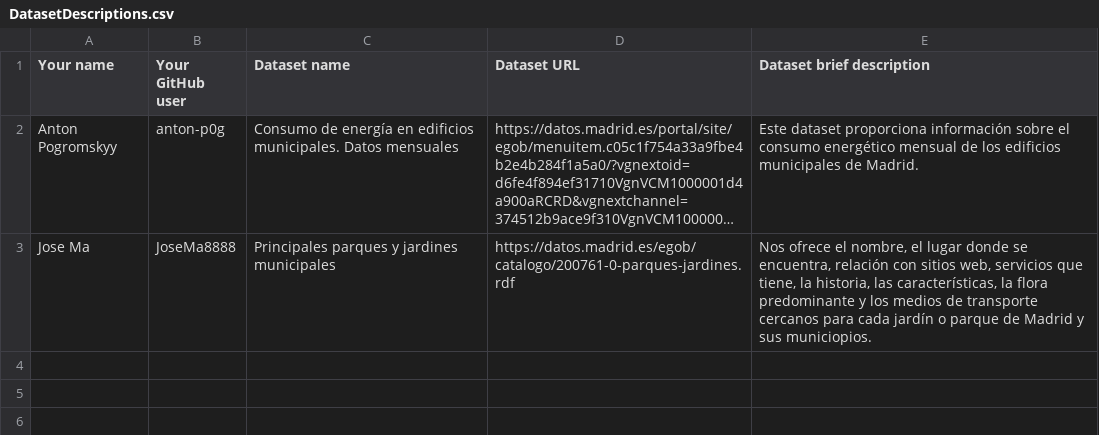
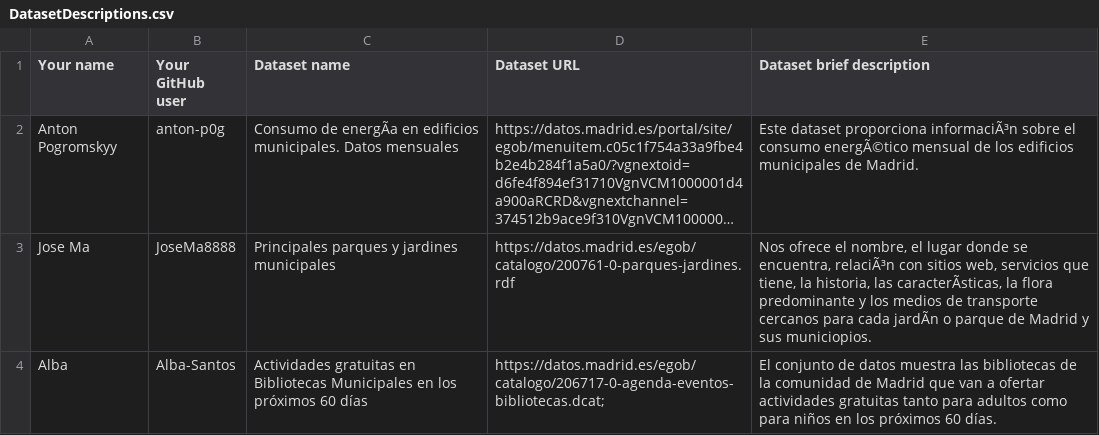
Before and after one commit to lauragagonzalez/Curso2024-2025-DataScience, a CSV file: Assignment1/DatasetDescriptions.csv, drawn as a sheet; long unchanged cells end in …; the diff names each change by its address in the sheet, - before the commit and + after, or states it on an @@ line.

Commit message:
Update DatasetDescriptions.csv

```diff
--- a/Assignment1/DatasetDescriptions.csv
+++ b/Assignment1/DatasetDescriptions.csv
-C2 (Dataset name): Consumo de energía en edificios…
+C2 (Dataset name): Consumo de energÃa en edificios…
-E2 (Dataset brief description): …dataset proporciona información sobre el consumo energético mensual de…
+E2 (Dataset brief description): …dataset proporciona informaciÃ³n sobre el consumo energÃ©tico mensual de…
-E3 (Dataset brief description): …se encuentra, relación con sitios web, servicios que tiene, la historia, las características, la flora predominante y los medios de transporte cercanos para cada jardín o parque…
+E3 (Dataset brief description): …se encuentra, relaciÃ³n con sitios web, servicios que tiene, la historia, las caracterÃsticas, la flora predominante y los medios de transporte cercanos para cada jardÃn o parque…
+row 4: Alba | Alba-Santos | Actividades gratuitas en Bibliotecas Municipales en los próximos 60 días | https://datos.madrid.es/egob/catalogo/206717-0-agenda-eventos-bibliotecas.dcat; | El conjunto de datos muestra las bibliotecas de la comunidad de Madrid que van a ofertar actividades gratuitas tanto para adultos como para niños en los próximos 60 días.
```
